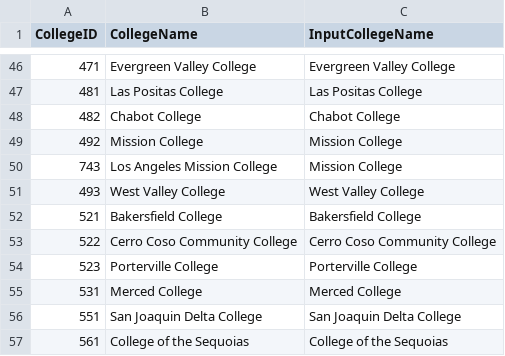
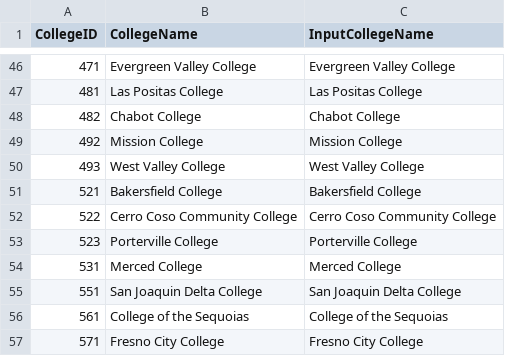
Before and after one commit to ucd-sta-221-srochen-alnli-cjvig/cc-to-uc-transfer-pipelines, a CSV file: ucd_sta_221_project/ml/q2_persistence_after_transfer/processed_data/cc_unique_ids_scorecard.csv, drawn as a sheet; only a part is shown, gaps mark what is left out; the shorter side is filled out with more unchanged rows; the diff names each change by its address in the sheet, - before the commit and + after, or states it on an @@ line.

```diff
--- a/ucd_sta_221_project/ml/q2_persistence_after_transfer/processed_data/cc_unique_ids_scorecard.csv
+++ b/ucd_sta_221_project/ml/q2_persistence_after_transfer/processed_data/cc_unique_ids_scorecard.csv
-row 50: 743 | Los Angeles Mission College | Mission College
```
Also changed, not shown: ucd_sta_221_project/ml/q2_persistence_after_transfer/processed_data/cc_unique_ids_engl.csv, ucd_sta_221_project/ml/q2_persistence_after_transfer/processed_data/cc_unique_ids_eops.csv, 5 other files.
